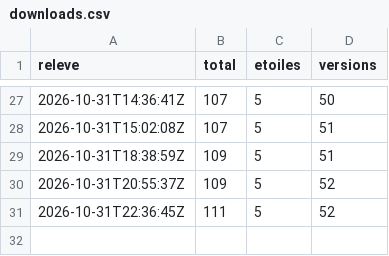
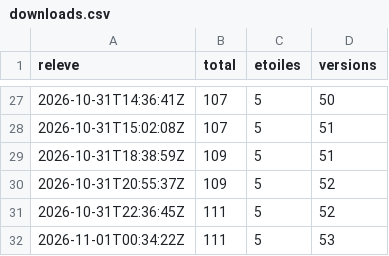
Before and after one commit to samirmedani/wispad, a CSV file: downloads.csv, drawn as a sheet; only a part is shown, gaps mark what is left out.

```diff
--- a/downloads.csv
+++ b/downloads.csv
@@ -31 +31,2 @@ releve,total,etoiles,versions
 2026-10-31T22:36:45Z,111,5,52
+2026-11-01T00:34:22Z,111,5,53
```
Also changed, not shown: 6 other files.
